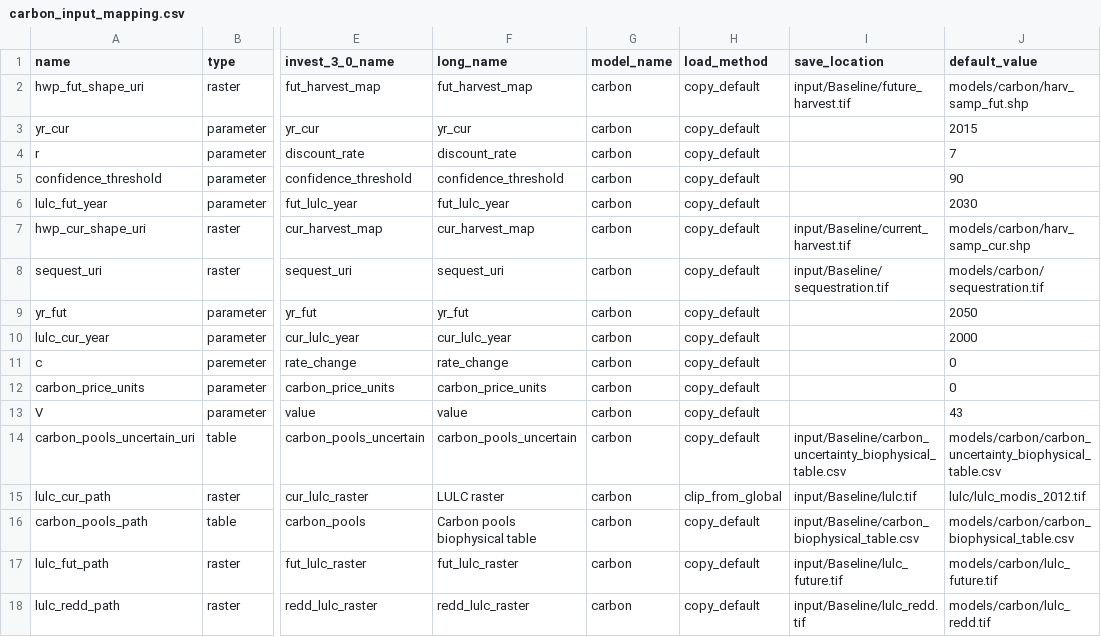
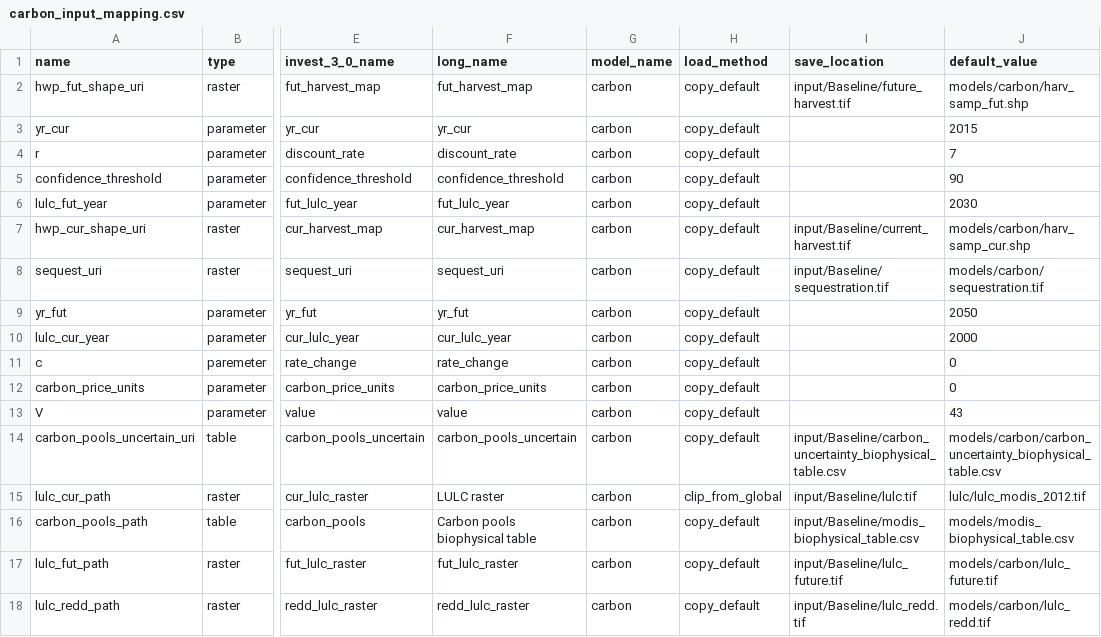
Before and after one commit to natcap/mesh, a CSV file: settings/default_setup_files/carbon_input_mapping.csv, drawn as a sheet; only a part is shown, gaps mark what is left out; the diff names each change by its address in the sheet, - before the commit and + after, or states it on an @@ line.

Commit message:
checkpoint for testing setup_file removal

```diff
--- a/settings/default_setup_files/carbon_input_mapping.csv
+++ b/settings/default_setup_files/carbon_input_mapping.csv
-I16 (save_location): input/Baseline/carbon_biophysical_table.csv
+I16 (save_location): input/Baseline/modis_biophysical_table.csv
-J16 (default_value): models/carbon/carbon_biophysical_table.csv
+J16 (default_value): models/modis_biophysical_table.csv
```
Also changed, not shown: settings/default_setup_files/ndr_input_mapping.csv, 9 other files.
